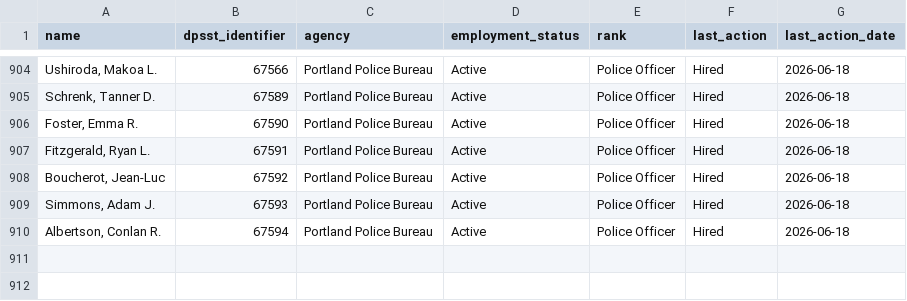
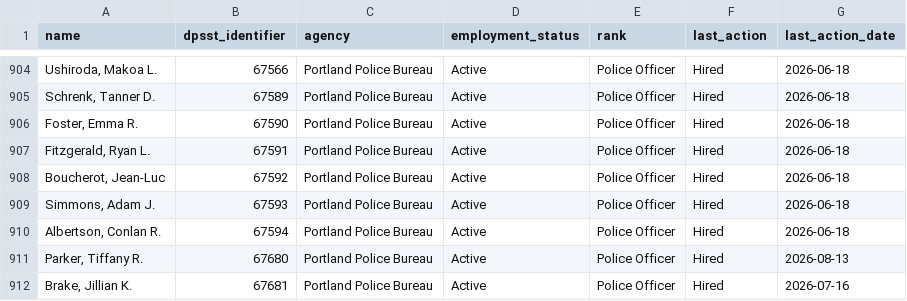
Before and after one commit to PDX-Police-Accountability/dpsst-data, a TSV file: officers/summary/officer-transcripts-active.tsv, drawn as a sheet; only a part is shown, gaps mark what is left out; the diff names each change by its address in the sheet, - before the commit and + after, or states it on an @@ line.

```diff
--- a/officers/summary/officer-transcripts-active.tsv
+++ b/officers/summary/officer-transcripts-active.tsv
+row 911: Parker, Tiffany R. | 67680 | Portland Police Bureau | Active | Police Officer | Hired | 2026-08-13
+row 912: Brake, Jillian K. | 67681 | Portland Police Bureau | Active | Police Officer | Hired | 2026-07-16
```
Also changed, not shown: officers/summary/officer-transcripts.tsv, 20 other files.
